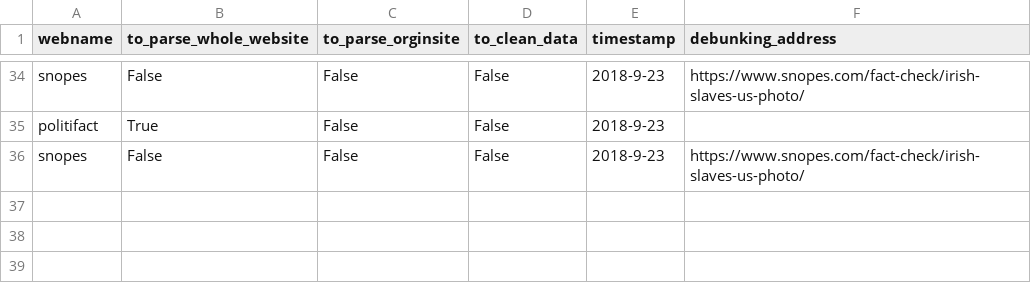
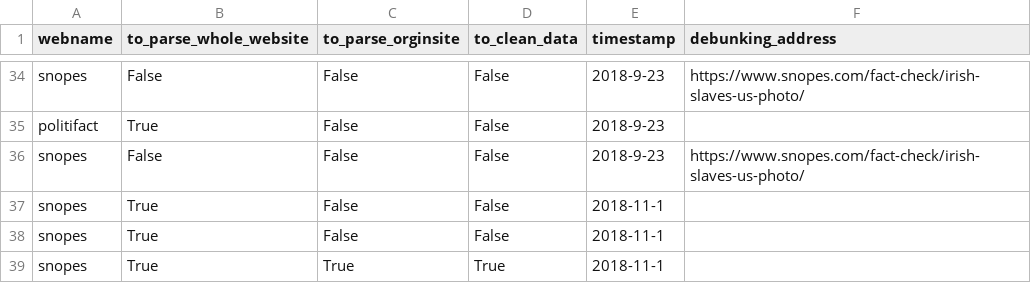
Before and after one commit to maitetaboada/fake_news, a CSV file: web/Flask/Flask_UI/logs/parsing_request_logs.csv, drawn as a sheet; only a part is shown, gaps mark what is left out.

Commit message:
Flask updates

```diff
--- a/web/Flask/Flask_UI/logs/parsing_request_logs.csv
+++ b/web/Flask/Flask_UI/logs/parsing_request_logs.csv
@@ -36 +36,4 @@ politifact,True,False,False,2018-9-23,
 snopes,False,False,False,2018-9-23,https://www.snopes.com/fact-check/irish-slaves-us-photo/
+snopes,True,False,False,2018-11-1,
+snopes,True,False,False,2018-11-1,
+snopes,True,True,True,2018-11-1,
```
Also changed, not shown: web/Flask/Flask_UI/feedback.csv, 1 other file.
